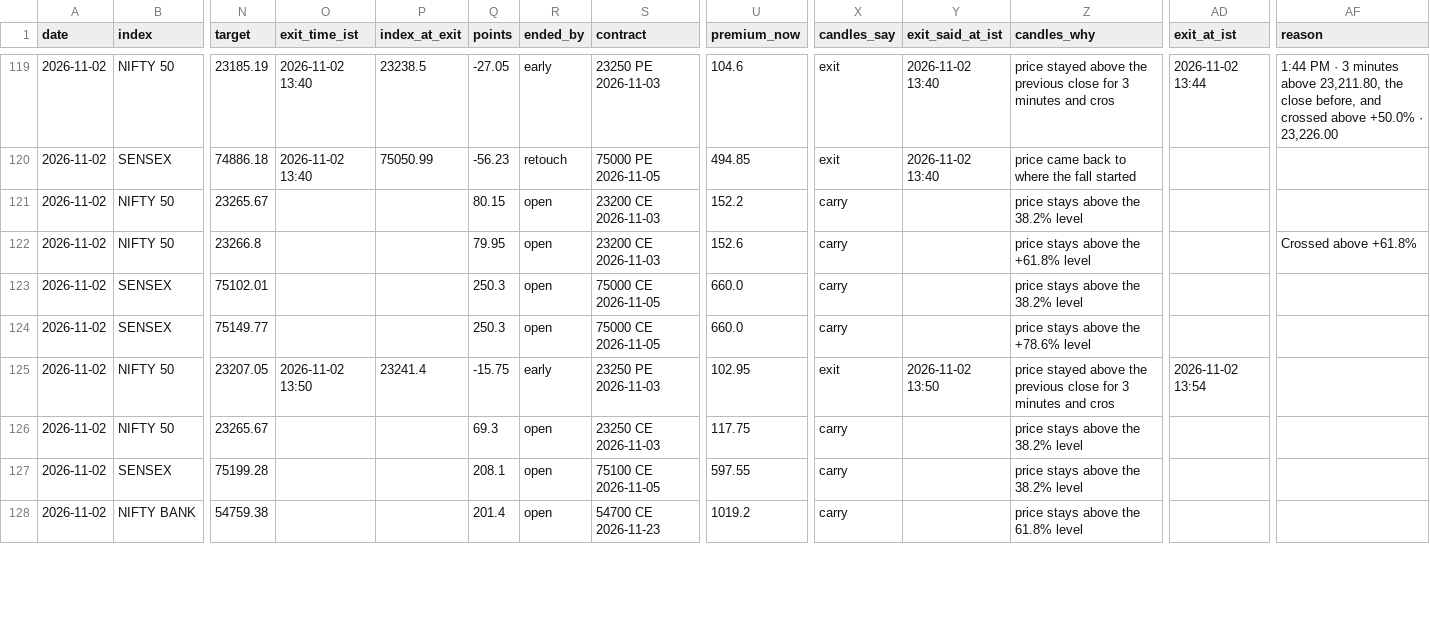
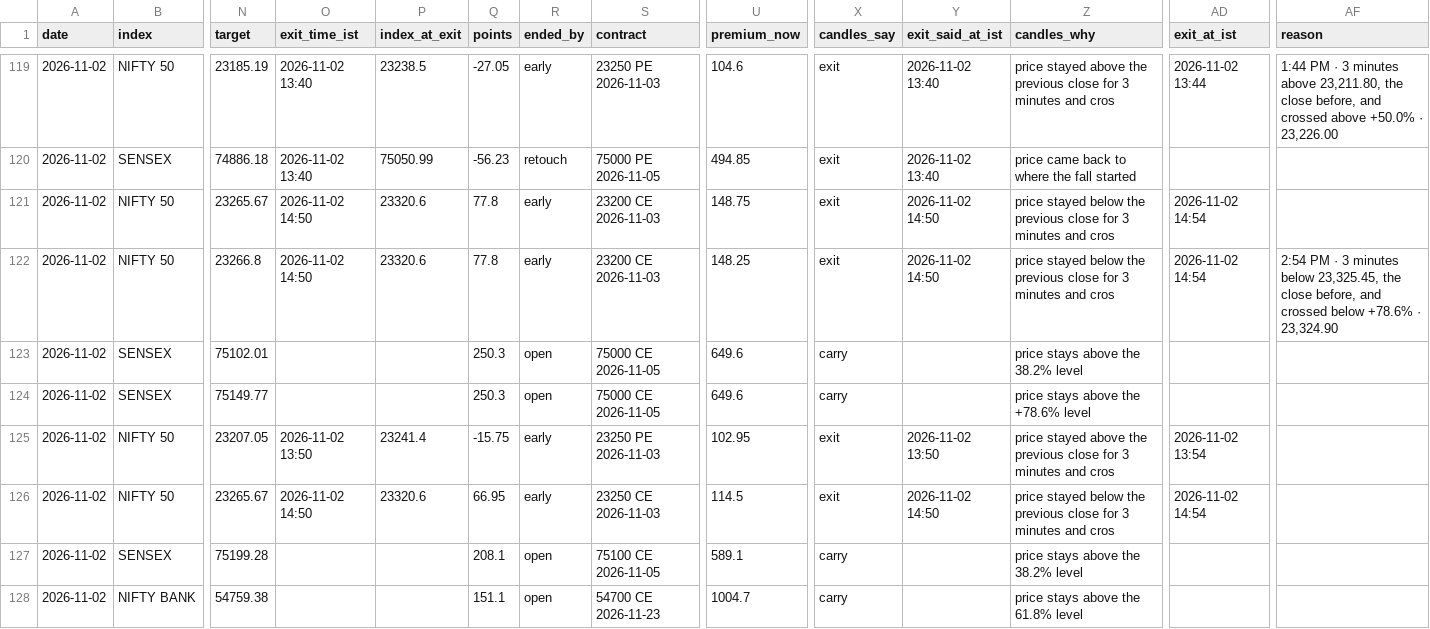
Before and after one commit to AAB-sys/My-Trade, a CSV file: sessions/2026-11-02-calls.csv, drawn as a sheet; only a part is shown, gaps mark what is left out; the diff covers the shown part only; the diff names each change by its address in the sheet, - before the commit and + after, or states it on an @@ line.

Commit message:
Session 2026-11-02-calls

```diff
--- a/sessions/2026-11-02-calls.csv
+++ b/sessions/2026-11-02-calls.csv
-O121:O122 (exit_time_ist): (empty)
+O121:O122 (exit_time_ist): 2026-11-02 14:50
-P121:P122 (index_at_exit): (empty)
+P121:P122 (index_at_exit): 23320.6
-Q121 (points): 80.15
+Q121 (points): 77.8
-R121:R122 (ended_by): open
+R121:R122 (ended_by): early
-U121 (premium_now): 152.2
+U121 (premium_now): 148.75
-X121:X122 (candles_say): carry
+X121:X122 (candles_say): exit
-Y121:Y122 (exit_said_at_ist): (empty)
+Y121:Y122 (exit_said_at_ist): 2026-11-02 14:50
-Z121 (candles_why): price stays above the 38.2% level
+Z121 (candles_why): price stayed below the previous close for 3 minutes and cros
-AD121:AD122 (exit_at_ist): (empty)
+AD121:AD122 (exit_at_ist): 2026-11-02 14:54
-Q122 (points): 79.95
+Q122 (points): 77.8
-U122 (premium_now): 152.6
+U122 (premium_now): 148.25
-Z122 (candles_why): price stays above the +61.8% level
+Z122 (candles_why): price stayed below the previous close for 3 minutes and cros
-AF122 (reason): Crossed above +61.8%
+AF122 (reason): 2:54 PM · 3 minutes below 23,325.45, the close before, and crossed below +78.6% · 23,324.90
-U123:U124 (premium_now): 660.0
+U123:U124 (premium_now): 649.6
-O126 (exit_time_ist): (empty)
+O126 (exit_time_ist): 2026-11-02 14:50
-P126 (index_at_exit): (empty)
+P126 (index_at_exit): 23320.6
-Q126 (points): 69.3
+Q126 (points): 66.95
-R126 (ended_by): open
+R126 (ended_by): early
-U126 (premium_now): 117.75
+U126 (premium_now): 114.5
-X126 (candles_say): carry
+X126 (candles_say): exit
-Y126 (exit_said_at_ist): (empty)
+Y126 (exit_said_at_ist): 2026-11-02 14:50
-Z126 (candles_why): price stays above the 38.2% level
+Z126 (candles_why): price stayed below the previous close for 3 minutes and cros
-AD126 (exit_at_ist): (empty)
+AD126 (exit_at_ist): 2026-11-02 14:54
-U127 (premium_now): 597.55
+U127 (premium_now): 589.1
-Q128 (points): 201.4
+Q128 (points): 151.1
-U128 (premium_now): 1019.2
+U128 (premium_now): 1004.7
```
Also changed, not shown: 103 edited cells elsewhere in this file.
